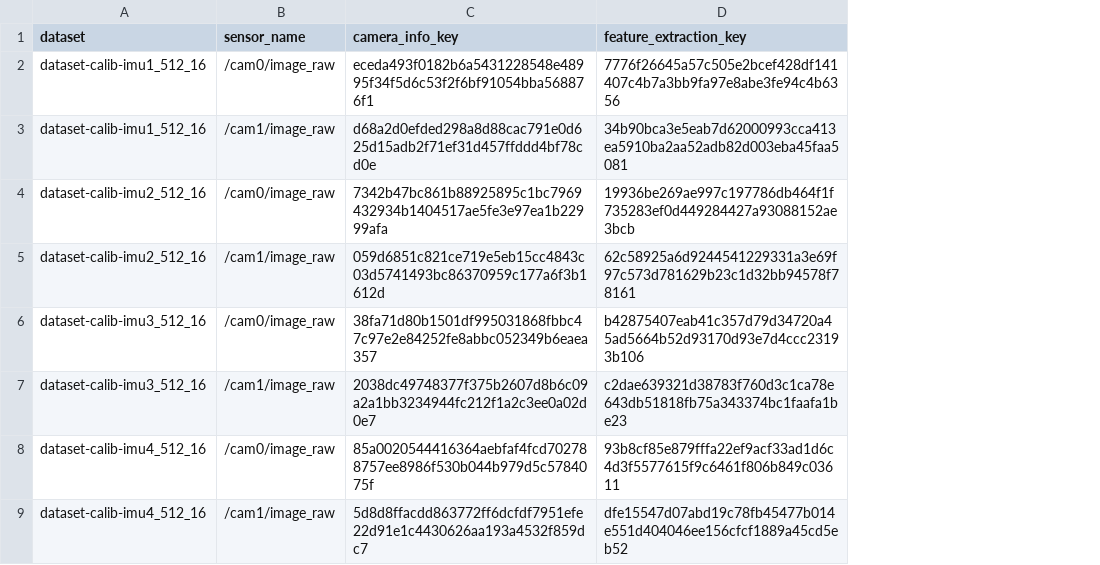
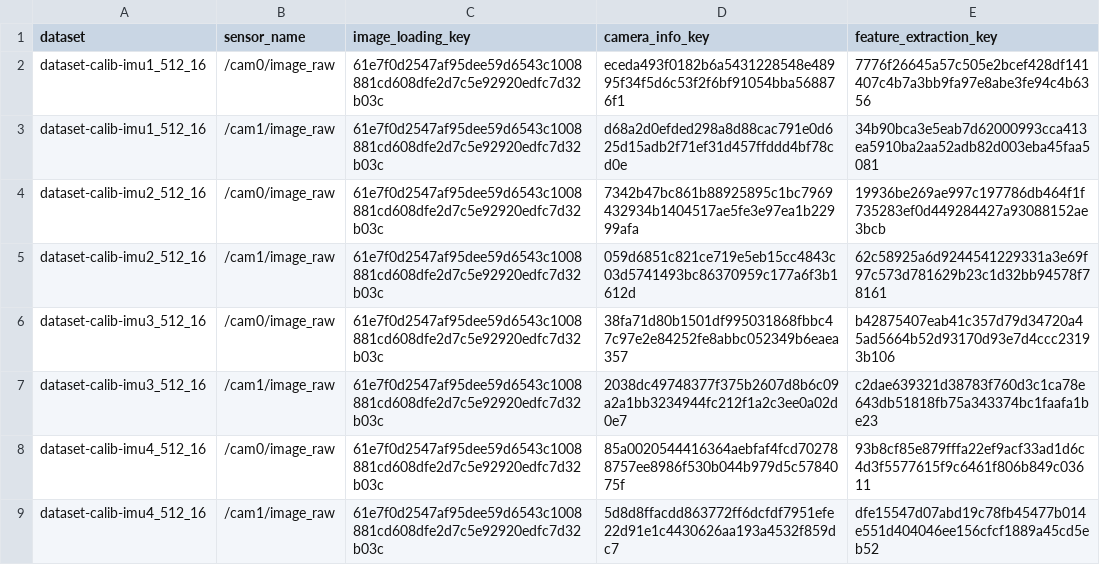
Before and after one commit to reprojection-calibration/benchmarking, a CSV file: config/reprojection/cache_keys.csv, drawn as a sheet; the diff names each change by its address in the sheet, - before the commit and + after, or states it on an @@ line.

Commit message:
add image loading cache row

```diff
--- a/config/reprojection/cache_keys.csv
+++ b/config/reprojection/cache_keys.csv
+column C (image_loading_key), rows 2-9: all 61e7f0d2547af95dee59d6543c1008881cd608dfe2d7c5e92920edfc7d32b03c
```
Also changed, not shown: 1 other file.
